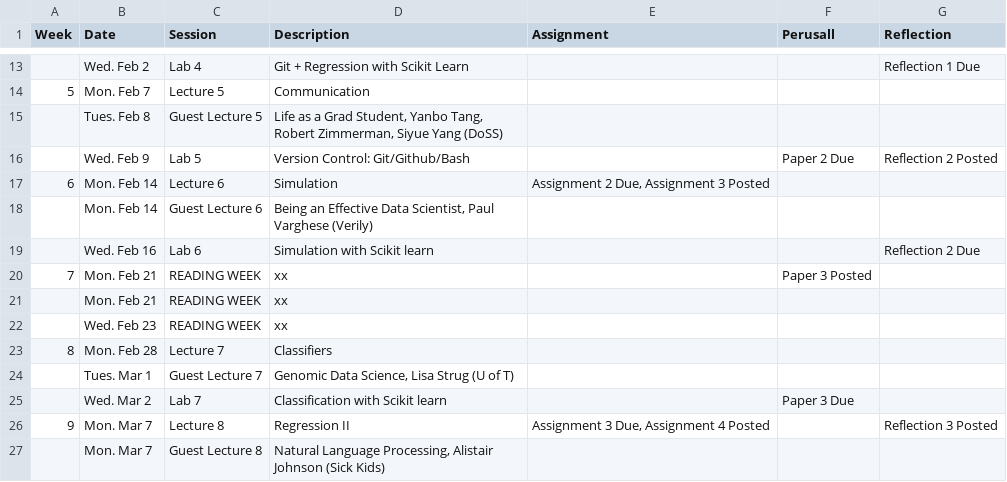
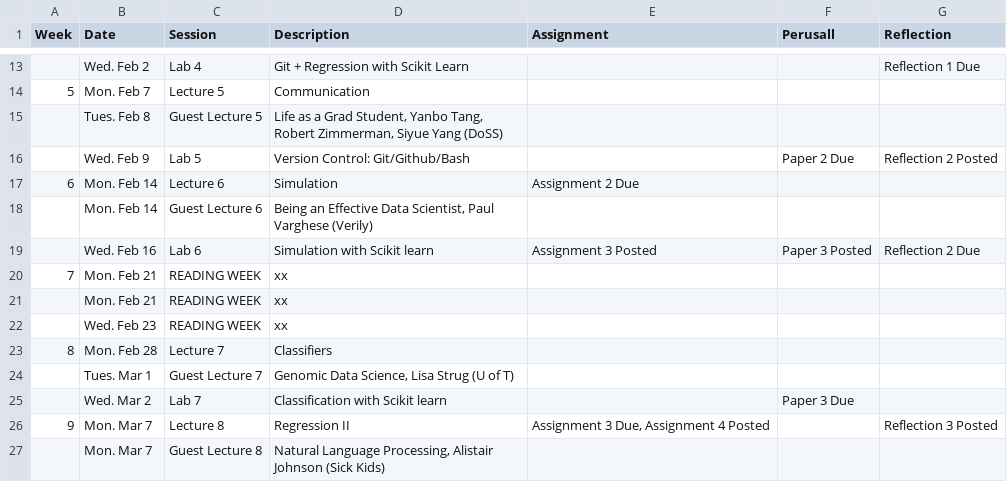
Before and after one commit to JSC270/JSC270.github.io, a CSV file: Winter2022_schedule - Website Schedule.csv, drawn as a sheet; only a part is shown, gaps mark what is left out.

Commit message:
Update schedule.

```diff
--- a/Winter2022_schedule - Website Schedule.csv
+++ b/Winter2022_schedule - Website Schedule.csv
@@ -16,6 +16,6 @@ Week,Date,Session,Description,Assignment,Perusall,Reflection
 ,Wed. Feb 9,Lab 5,Version Control: Git/Github/Bash,,Paper 2 Due,Reflection 2 Posted
-6,Mon. Feb 14,Lecture 6,Simulation,"Assignment 2 Due, Assignment 3 Posted",,
+6,Mon. Feb 14,Lecture 6,Simulation,"Assignment 2 Due",,
 ,Mon. Feb 14,Guest Lecture 6,"Being an Effective Data Scientist, Paul Varghese (Verily)",,,
-,Wed. Feb 16,Lab 6,Simulation with Scikit learn ,,,Reflection 2 Due
-7,Mon. Feb 21,READING WEEK,xx,,Paper 3 Posted,
+,Wed. Feb 16,Lab 6,Simulation with Scikit learn ,Assignment 3 Posted,Paper 3 Posted,Reflection 2 Due
+7,Mon. Feb 21,READING WEEK,xx,,,
 ,Mon. Feb 21,READING WEEK,xx,,,
```
Also changed, not shown: 1 other file.
